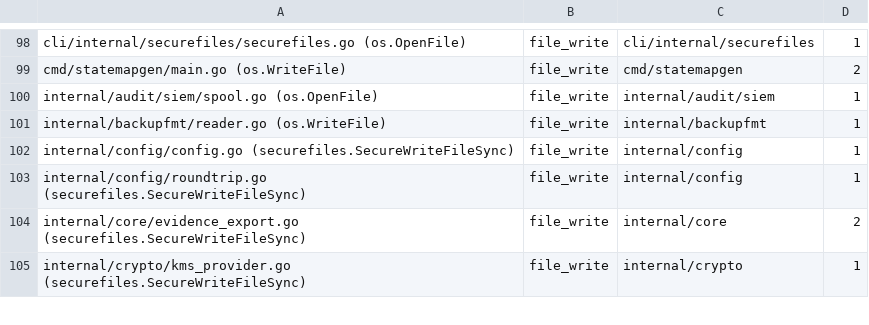
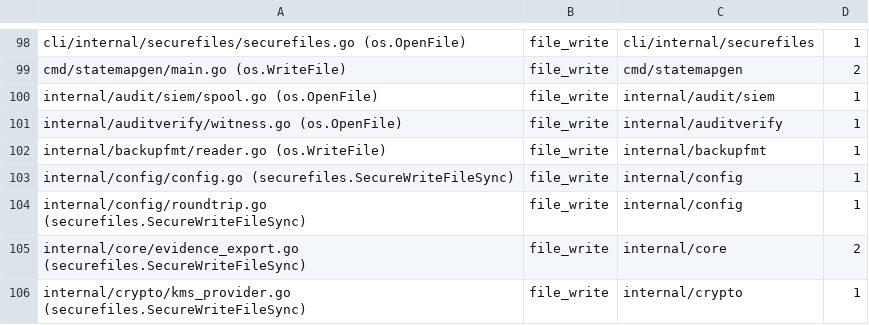
Before and after one commit to devops-city/keyorix, a TSV file: docs/state-map/stores.tsv, drawn as a sheet; only a part is shown, gaps mark what is left out; the diff names each change by its address in the sheet, - before the commit and + after, or states it on an @@ line.

Commit message:
fix(security): refuse a non-regular audit witness file (#3195)
* fix(security): refuse non-regular files at server CA, license, metadata and admin backup/restore paths

Operator-supplied non-secret inputs now open through secretenv.OpenRegularNamed/ReadRegularFile (O_NONBLOCK + fstat on the descriptor).

Signed-off-by: Andrei Beshkov <andrey.beshkov@gmail.com>

* changelog: name fragment after PR number

Signed-off-by: Andrei Beshkov <andrey.beshkov@gmail.com>

* fix(security): refuse a non-regular audit witness file

ReadWitness used os.ReadFile, which blocks in open(2) on a FIFO. Add a local O_NONBLOCK+fstat reader (auditverify cannot import secretenv) and cover internal/auditverify in the FIFO AST guard.

Signed-off-by: Andrei Beshkov <andrey.beshkov@gmail.com>

* docs: state Windows is not a build target; changelog, state-map

Windows is not a release target (Makefile/build-release.sh ship linux+darwin only) and server and CLI both already fail GOOS=windows on main.

Signed-off-by: Andrei Beshkov <andrey.beshkov@gmail.com>

* chore(state-map): regenerate entrypoints.tsv after rebase

Signed-off-by: Andrei Beshkov <andrey.beshkov@gmail.com>

* chore(state-map): regenerate after merging main

Signed-off-by: Andrei Beshkov <andrey.beshkov@gmail.com>

---------

Signed-off-by: Andrei Beshkov <andrey.beshkov@gmail.com>

```diff
--- a/docs/state-map/stores.tsv
+++ b/docs/state-map/stores.tsv
+row 101: internal/auditverify/witness.go (os.OpenFile) | file_write | internal/auditverify | 1
```
Also changed, not shown: 5 other files.
